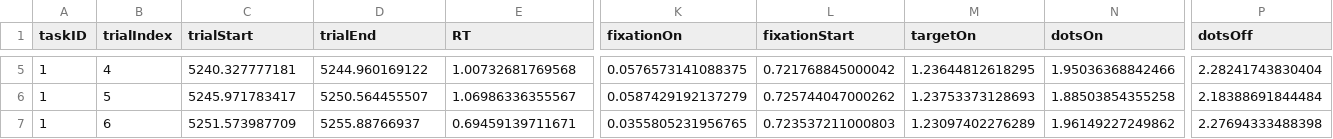
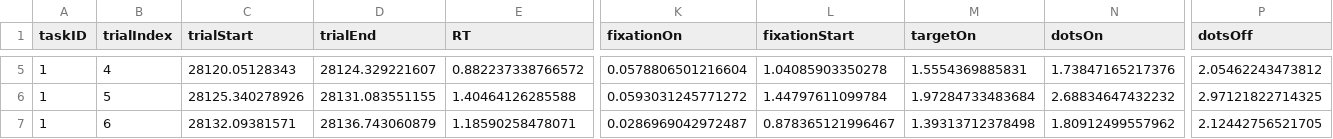
Before and after one commit to TheGoldLab/Lab_Matlab_Control, a CSV file: modularTasks/testing/dotsReproducibilityTest/completedTrials1.csv, drawn as a sheet; only a part is shown, gaps mark what is left out; the diff covers the shown part only; the diff names each change by its address in the sheet, - before the commit and + after, or states it on an @@ line.

```diff
--- a/modularTasks/testing/dotsReproducibilityTest/completedTrials1.csv
+++ b/modularTasks/testing/dotsReproducibilityTest/completedTrials1.csv
-C5 (trialStart): 5240.327777181
+C5 (trialStart): 28120.05128343
-D5 (trialEnd): 5244.960169122
+D5 (trialEnd): 28124.329221607
-E5 (RT): 1.00732681769568
+E5 (RT): 0.882237338766572
-K5 (fixationOn): 0.0576573141088375
+K5 (fixationOn): 0.0578806501216604
-L5 (fixationStart): 0.721768845000042
+L5 (fixationStart): 1.04085903350278
-M5 (targetOn): 1.23644812618295
+M5 (targetOn): 1.5554369885831
-N5 (dotsOn): 1.95036368842466
+N5 (dotsOn): 1.73847165217376
-P5 (dotsOff): 2.28241743830404
+P5 (dotsOff): 2.05462243473812
-C6 (trialStart): 5245.971783417
+C6 (trialStart): 28125.340278926
-D6 (trialEnd): 5250.564455507
+D6 (trialEnd): 28131.083551155
-E6 (RT): 1.06986336355567
+E6 (RT): 1.40464126285588
-K6 (fixationOn): 0.0587429192137279
+K6 (fixationOn): 0.0593031245771272
-L6 (fixationStart): 0.725744047000262
+L6 (fixationStart): 1.44797611099784
-M6 (targetOn): 1.23753373128693
+M6 (targetOn): 1.97284733483684
-N6 (dotsOn): 1.88503854355258
+N6 (dotsOn): 2.68834647432232
-P6 (dotsOff): 2.18388691844484
+P6 (dotsOff): 2.97121822714325
-C7 (trialStart): 5251.573987709
+C7 (trialStart): 28132.09381571
-D7 (trialEnd): 5255.88766937
+D7 (trialEnd): 28136.743060879
-E7 (RT): 0.69459139711671
+E7 (RT): 1.18590258478071
-K7 (fixationOn): 0.0355805231956765
+K7 (fixationOn): 0.0286969042972487
-L7 (fixationStart): 0.723537211000803
+L7 (fixationStart): 0.878365121996467
-M7 (targetOn): 1.23097402276289
+M7 (targetOn): 1.39313712378498
-N7 (dotsOn): 1.96149227249862
+N7 (dotsOn): 1.80912499557962
-P7 (dotsOff): 2.27694333488398
+P7 (dotsOff): 2.12442756521705
```
Also changed, not shown: 76 edited cells elsewhere in this file, 1 other file.
